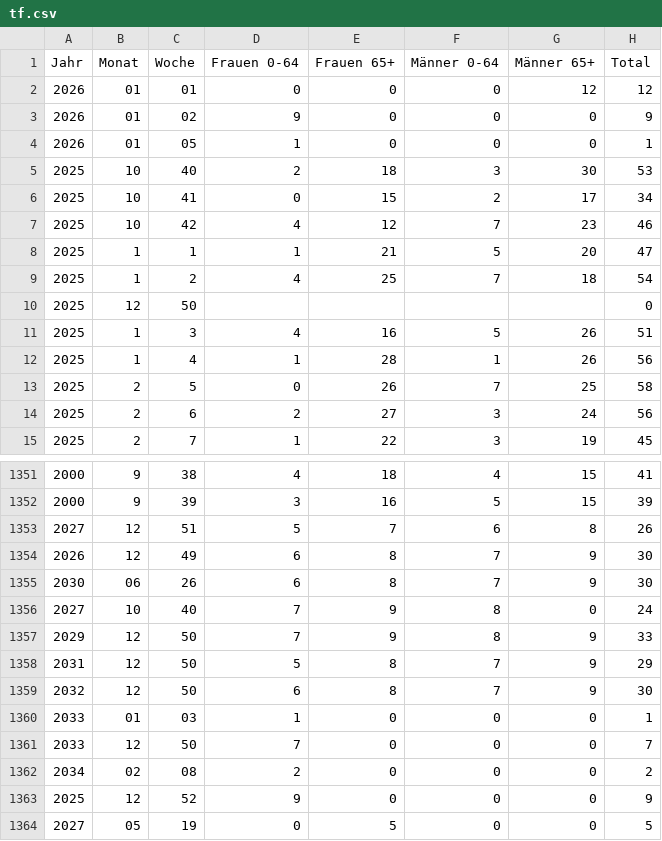
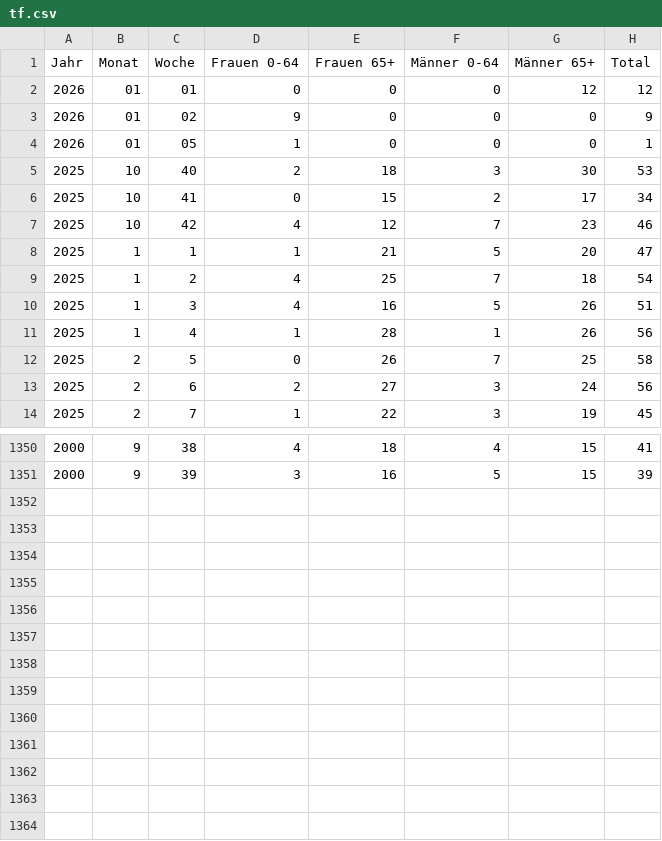
Before and after one commit to bubi-bubi/ARIS_projekt, a CSV file: data/tf.csv, drawn as a sheet; only a part is shown, gaps mark what is left out.

Commit message:
zeilen löschen

```diff
--- a/data/tf.csv
+++ b/data/tf.csv
@@ -9,3 +9,2 @@ Jahr;Monat;Woche;Frauen 0-64;Frauen 65+;Männer 0-64;Männer 65+;Total
 2025;1;2;4;25;7;18;54
-2025;12;50;;;;;0
 2025;1;3;4;16;5;26;51
@@ -1352,13 +1351 @@ Jahr;Monat;Woche;Frauen 0-64;Frauen 65+;Männer 0-64;Männer 65+;Total
 2000;9;39;3;16;5;15;39
-2027;12;51;5;7;6;8;26
-2026;12;49;6;8;7;9;30
-2030;06;26;6;8;7;9;30
-2027;10;40;7;9;8;0;24
-2029;12;50;7;9;8;9;33
-2031;12;50;5;8;7;9;29
-2032;12;50;6;8;7;9;30
-2033;01;03;1;0;0;0;1
-2033;12;50;7;0;0;0;7
-2034;02;08;2;0;0;0;2
-2025;12;52;9;0;0;0;9
-2027;05;19;0;5;0;0;5
```
